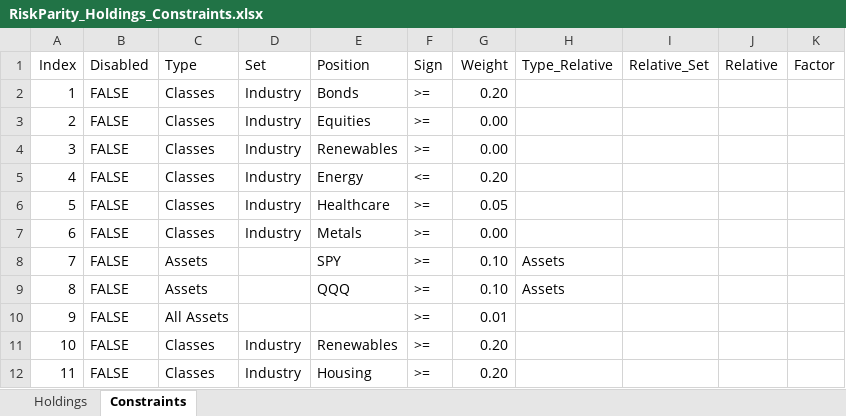
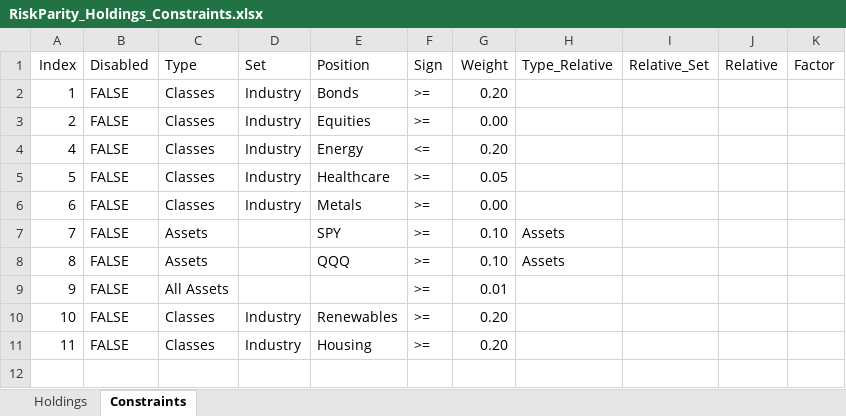
Before and after one commit to webclinic017/RiskParity, an Excel workbook: RiskParity_Holdings_Constraints.xlsx, sheet Constraints, drawn as a sheet; values as stored, in another font and other column widths than the file's, no borders; the diff names each change by its address in the sheet, - before the commit and + after, or states it on an @@ line.

Commit message:
Cleanup of constraints

```diff
--- a/RiskParity_Holdings_Constraints.xlsx (sheet Constraints)
+++ b/RiskParity_Holdings_Constraints.xlsx (sheet Constraints)
-row 4: 3 | FALSE | Classes | Industry | Renewables | >= | 0.00
```
